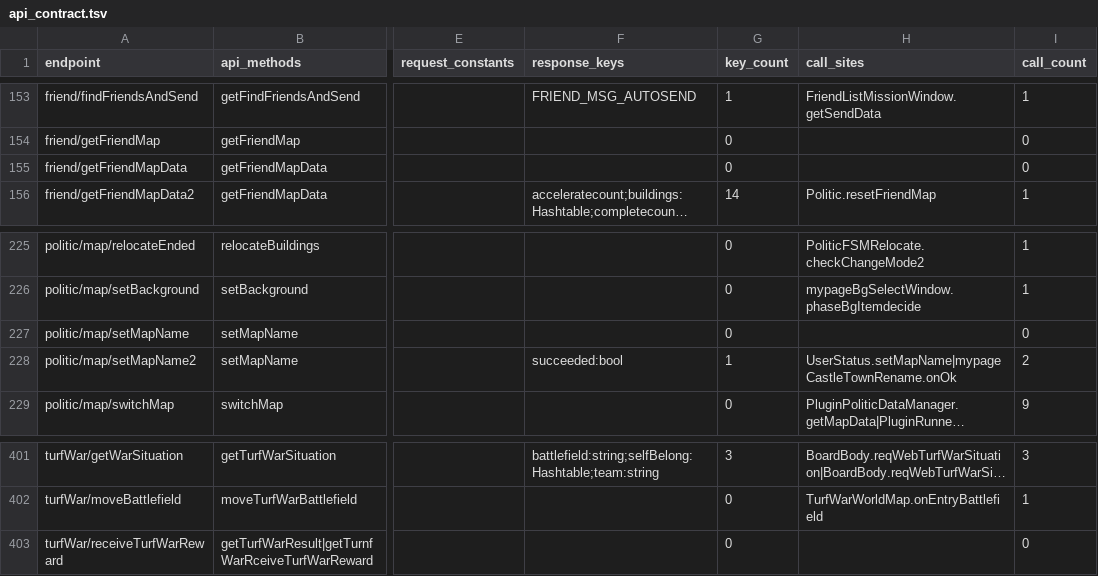
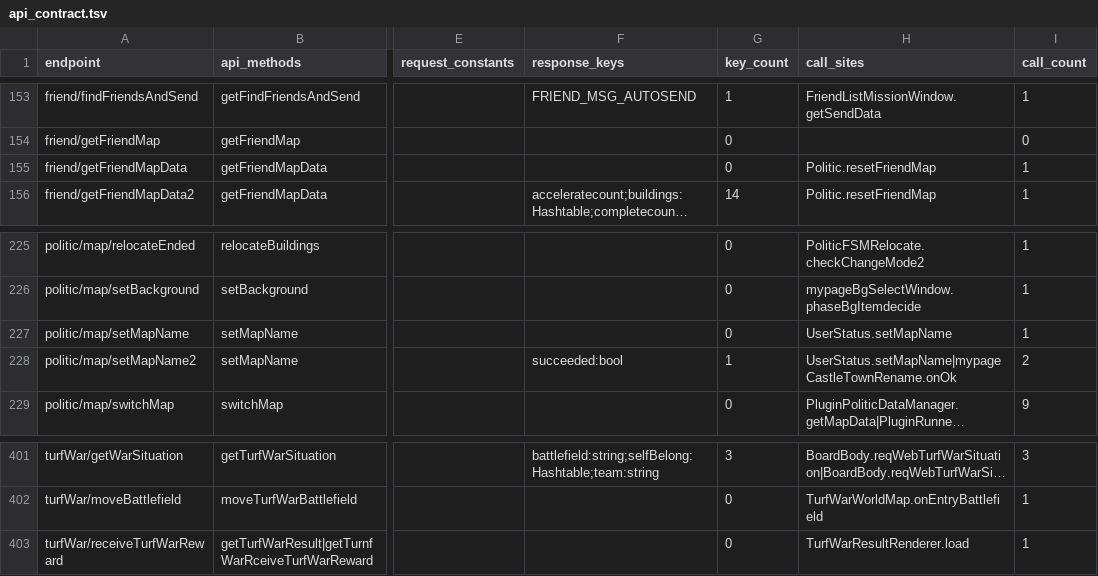
Before and after one commit to hcmjzq-png/onisoul-stub, a TSV file: docs/analysis/api_contract.tsv, drawn as a sheet; only a part is shown, gaps mark what is left out; long unchanged cells end in …; the diff names each change by its address in the sheet, - before the commit and + after, or states it on an @@ line.

Commit message:
docs(analysis): 补录 3 个漏记调用点，零字段口径校正为 52/72
- api_contract.tsv：补 friend/getFriendMapData→Politic.resetFriendMap、
  politic/map/setMapName→UserStatus.setMapName、
  turfWar/receiveTurfWarReward→TurfWarResultRenderer.load（各 call_count=1）
- 重跑行为层：匹配 347→350、边 388→392、有出边 103→106、无调用点 55→52、
  无入边 8→6（setMapName2 与 getTurfWarResultLog 由界外变为有入边）
- api-contract.md：零字段拆分 79/45 → 52/72；新增两节记录补录后暴露的
  friend/getFriendMapData、turfWar/receiveTurfWarReward 根键拆箱缺口（未补），
  以及 verify/no_key_final.txt usage 列与契约表 call_sites 的 27 条口径差
- verify/no_key_final.txt：turfWar/receiveTurfWarReward 改为 called；
  summary.json 的 with_response_keys 240→278、template_key_endpoints 2→4
- 批次随之 108→111（5 场景 + 106 扇出），README/测试文档字符串同步

contract_check 402/392/111/0，40 tests OK。

```diff
--- a/docs/analysis/api_contract.tsv
+++ b/docs/analysis/api_contract.tsv
-H155 (call_sites): (empty)
+H155 (call_sites): Politic.resetFriendMap
-I155 (call_count): 0
+I155 (call_count): 1
-H227 (call_sites): (empty)
+H227 (call_sites): UserStatus.setMapName
-I227 (call_count): 0
+I227 (call_count): 1
-H403 (call_sites): (empty)
+H403 (call_sites): TurfWarResultRenderer.load
-I403 (call_count): 0
+I403 (call_count): 1
```
Also changed, not shown: docs/analysis/api_call_graph.tsv, docs/analysis/behavior_contract.tsv, 9 other files.
